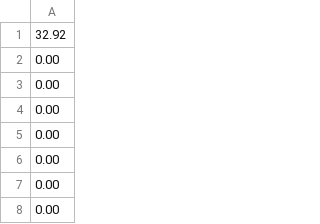
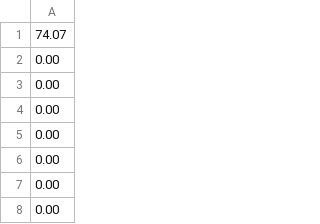
Before and after one commit to iainquayle/voxo-trace, a CSV file: times.csv, drawn as a sheet; only a part is shown.

```diff
--- a/times.csv
+++ b/times.csv
@@ -1,2 +1,2 @@
-32.92,
+74.07,
 0.00,
```
Also changed, not shown: 4 other files.
